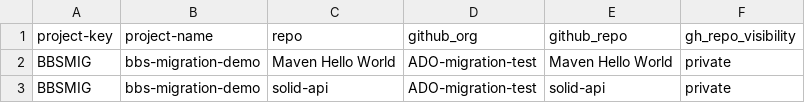
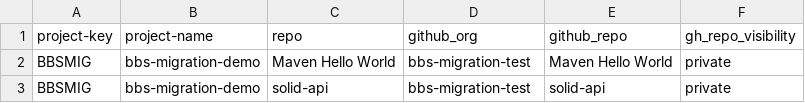
Before and after one commit to Mahesh3602/bbs2gh-normal, a CSV file: repos.csv, drawn as a sheet.

Commit message:
Update GitHub organization names in repos.csv

```diff
--- a/repos.csv
+++ b/repos.csv
@@ -1,3 +1,3 @@
 project-key,project-name,repo,github_org,github_repo,gh_repo_visibility
-BBSMIG,bbs-migration-demo,Maven Hello World,ADO-migration-test,Maven Hello World,private
-BBSMIG,bbs-migration-demo,solid-api,ADO-migration-test,solid-api,private
+BBSMIG,bbs-migration-demo,Maven Hello World,bbs-migration-test,Maven Hello World,private
+BBSMIG,bbs-migration-demo,solid-api,bbs-migration-test,solid-api,private
```
